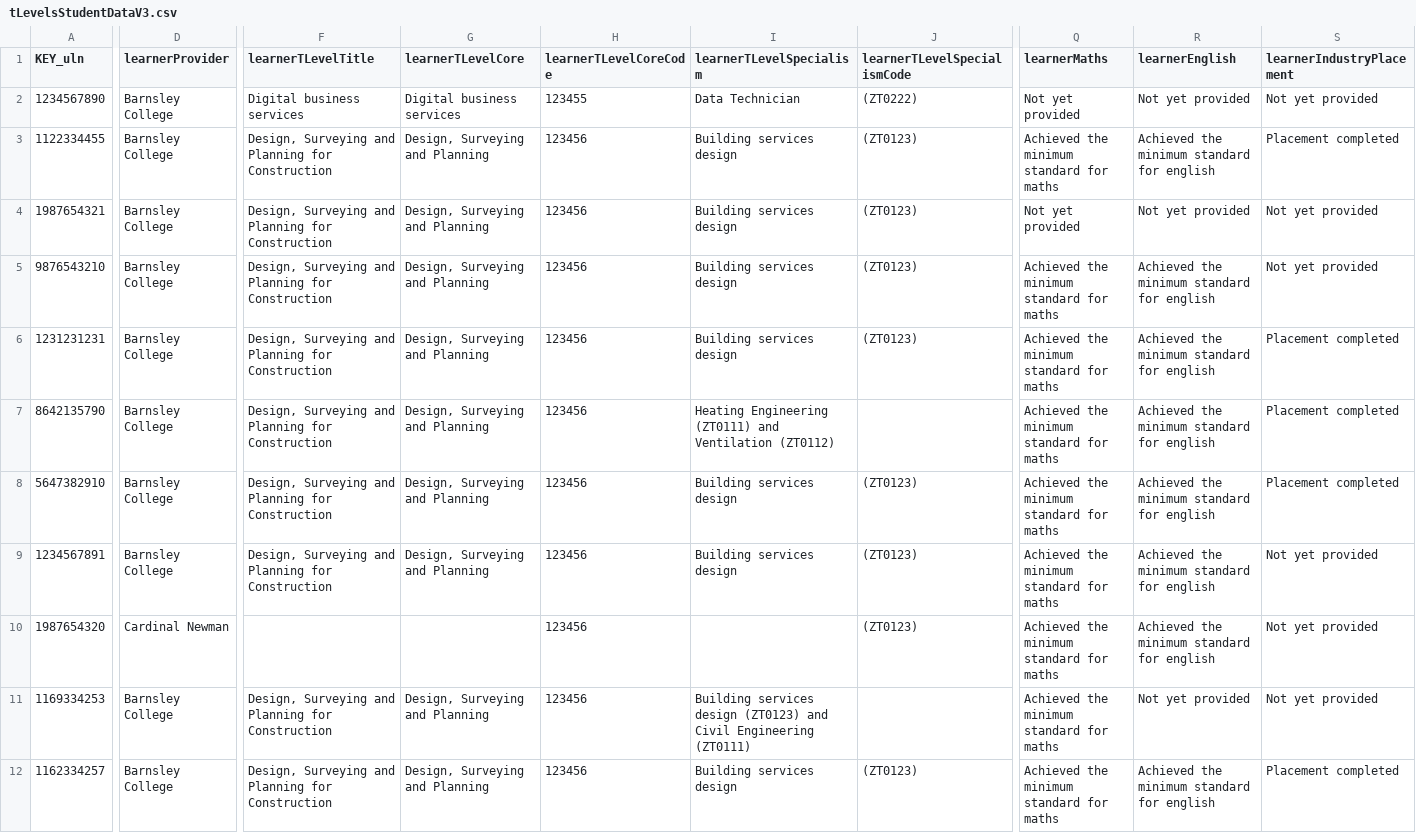
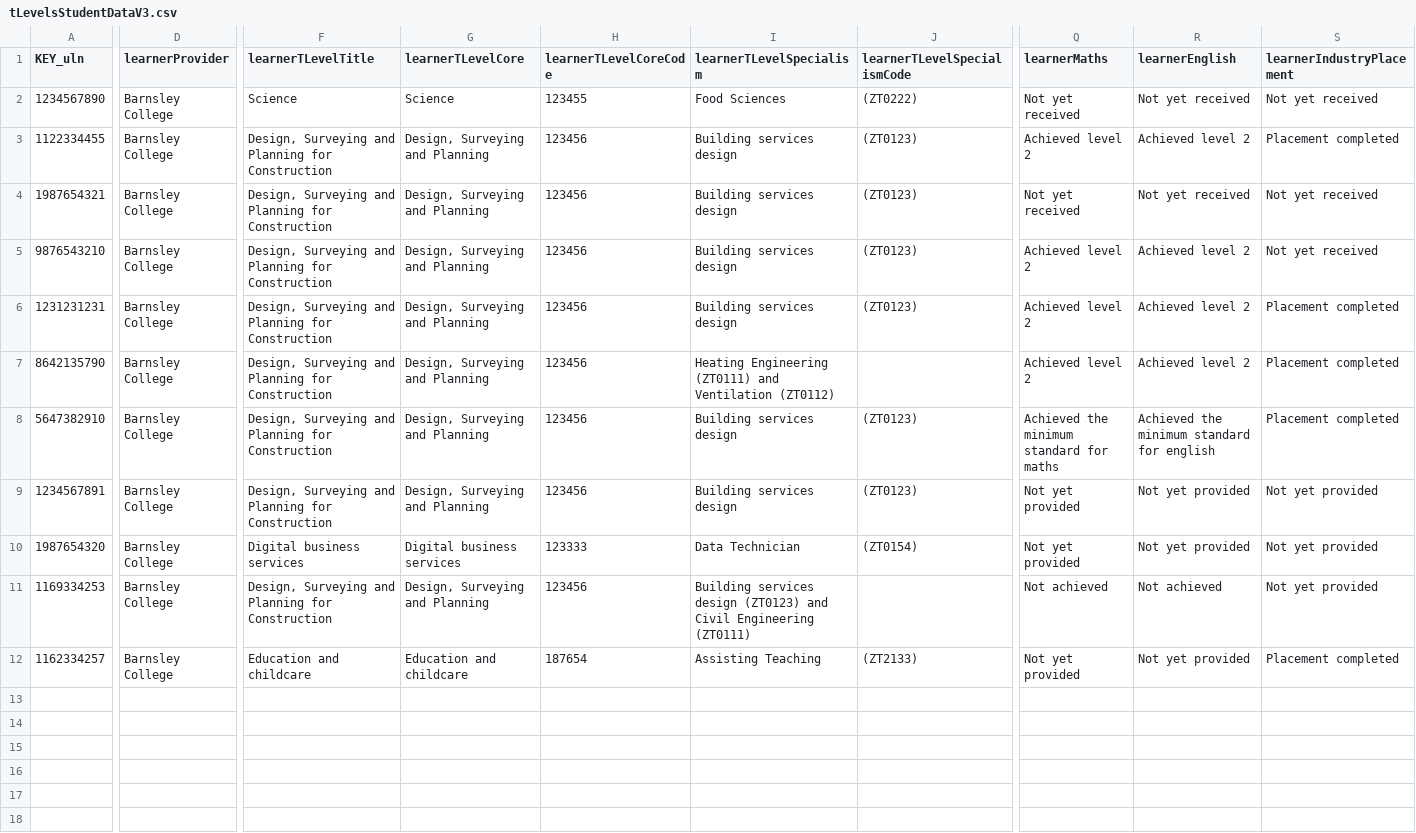
Before and after one commit to SkillsFundingAgency/tl-marketing-and-communication-prototype, a CSV file: app/data/data-files/tLevelsStudentDataV3.csv, drawn as a sheet; only a part is shown, gaps mark what is left out; the diff covers the shown part only; the diff names each change by its address in the sheet, - before the commit and + after, or states it on an @@ line.

Commit message:
data file update

```diff
--- a/app/data/data-files/tLevelsStudentDataV3.csv
+++ b/app/data/data-files/tLevelsStudentDataV3.csv
-F2 (learnerTLevelTitle): Digital business services
+F2 (learnerTLevelTitle): Science
-G2 (learnerTLevelCore): Digital business services
+G2 (learnerTLevelCore): Science
-I2 (learnerTLevelSpecialism): Data Technician
+I2 (learnerTLevelSpecialism): Food Sciences
-Q2 (learnerMaths): Not yet provided
+Q2 (learnerMaths): Not yet received
-R2 (learnerEnglish): Not yet provided
+R2 (learnerEnglish): Not yet received
-S2 (learnerIndustryPlacement): Not yet provided
+S2 (learnerIndustryPlacement): Not yet received
-Q3 (learnerMaths): Achieved the minimum standard for maths
+Q3 (learnerMaths): Achieved level 2
-R3 (learnerEnglish): Achieved the minimum standard for english
+R3 (learnerEnglish): Achieved level 2
-Q4 (learnerMaths): Not yet provided
+Q4 (learnerMaths): Not yet received
-R4 (learnerEnglish): Not yet provided
+R4 (learnerEnglish): Not yet received
-S4:S5 (learnerIndustryPlacement): Not yet provided
+S4:S5 (learnerIndustryPlacement): Not yet received
-Q5:Q7 (learnerMaths): Achieved the minimum standard for maths
+Q5:Q7 (learnerMaths): Achieved level 2
-R5:R7 (learnerEnglish): Achieved the minimum standard for english
+R5:R7 (learnerEnglish): Achieved level 2
-Q9:Q10 (learnerMaths): Achieved the minimum standard for maths
+Q9:Q10 (learnerMaths): Not yet provided
-R9:R10 (learnerEnglish): Achieved the minimum standard for english
+R9:R10 (learnerEnglish): Not yet provided
-D10 (learnerProvider): Cardinal Newman
+D10 (learnerProvider): Barnsley College
-F10 (learnerTLevelTitle): (empty)
+F10 (learnerTLevelTitle): Digital business services
-G10 (learnerTLevelCore): (empty)
+G10 (learnerTLevelCore): Digital business services
-H10 (learnerTLevelCoreCode): 123456
+H10 (learnerTLevelCoreCode): 123333
-I10 (learnerTLevelSpecialism): (empty)
+I10 (learnerTLevelSpecialism): Data Technician
-J10 (learnerTLevelSpecialismCode): (ZT0123)
+J10 (learnerTLevelSpecialismCode): (ZT0154)
-Q11 (learnerMaths): Achieved the minimum standard for maths
+Q11 (learnerMaths): Not achieved
-R11 (learnerEnglish): Not yet provided
+R11 (learnerEnglish): Not achieved
-F12 (learnerTLevelTitle): Design, Surveying and Planning for Construction
+F12 (learnerTLevelTitle): Education and childcare
-G12 (learnerTLevelCore): Design, Surveying and Planning
+G12 (learnerTLevelCore): Education and childcare
-H12 (learnerTLevelCoreCode): 123456
+H12 (learnerTLevelCoreCode): 187654
-I12 (learnerTLevelSpecialism): Building services design
+I12 (learnerTLevelSpecialism): Assisting Teaching
-J12 (learnerTLevelSpecialismCode): (ZT0123)
+J12 (learnerTLevelSpecialismCode): (ZT2133)
-Q12 (learnerMaths): Achieved the minimum standard for maths
+Q12 (learnerMaths): Not yet provided
-R12 (learnerEnglish): Achieved the minimum standard for english
+R12 (learnerEnglish): Not yet provided
```
Also changed, not shown: 1 edited cell elsewhere in this file.
